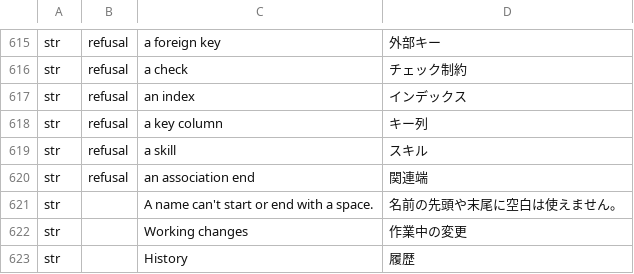
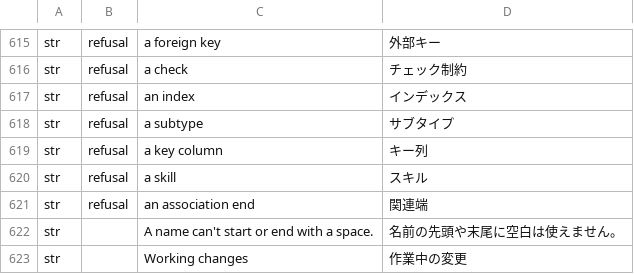
Before and after one commit to software-vision-ai/archforge, a TSV file: crates/ui-egui/src/i18n/ja.tsv, drawn as a sheet; only a part is shown, gaps mark what is left out; the shorter side is filled out with more unchanged rows.

```diff
--- a/crates/ui-egui/src/i18n/ja.tsv
+++ b/crates/ui-egui/src/i18n/ja.tsv
@@ -617,2 +617,3 @@ str	refusal	a check	チェック制約
 str	refusal	an index	インデックス
+str	refusal	a subtype	サブタイプ
 str	refusal	a key column	キー列
```
Also changed, not shown: crates/ui-egui/src/i18n/de.tsv, crates/ui-egui/src/i18n/en.tsv, 9 other files.
